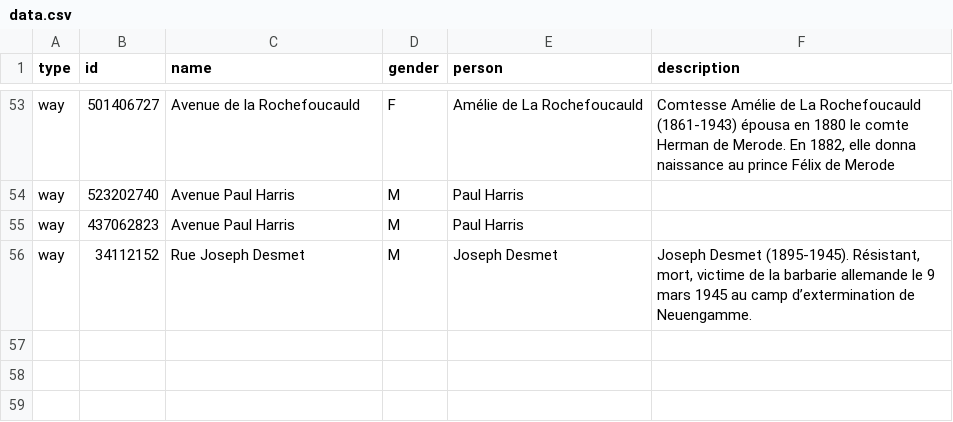
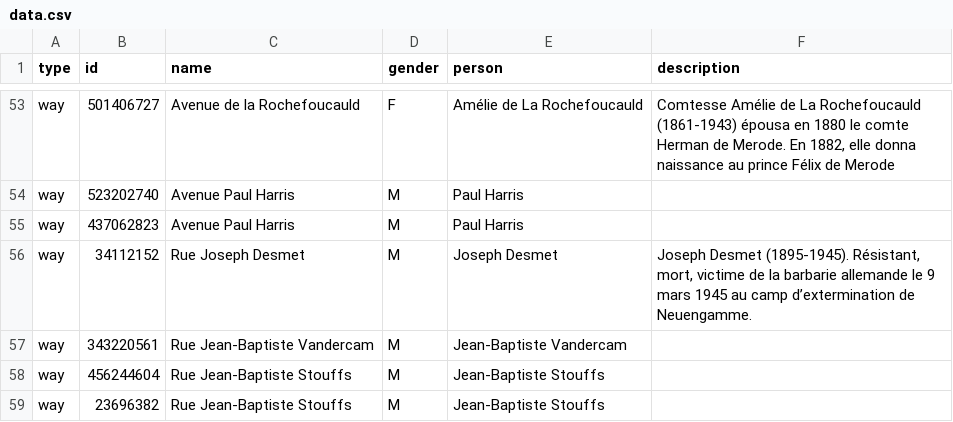
Before and after one commit to EqualStreetNames/equalstreetnames-rixensart, a CSV file: data.csv, drawn as a sheet; only a part is shown, gaps mark what is left out.

Commit message:
Update data

```diff
--- a/data.csv
+++ b/data.csv
@@ -56 +56,4 @@ way,437062823,"Avenue Paul Harris",M,"Paul Harris",""
 way,34112152,"Rue Joseph Desmet",M,"Joseph Desmet","Joseph Desmet (1895-1945). Résistant, mort, victime de la barbarie allemande le 9 mars 1945 au camp d’extermination de Neuengamme."
+way,343220561,"Rue Jean-Baptiste Vandercam",M,"Jean-Baptiste Vandercam",""
+way,456244604,"Rue Jean-Baptiste Stouffs",M,"Jean-Baptiste Stouffs",""
+way,23696382,"Rue Jean-Baptiste Stouffs",M,"Jean-Baptiste Stouffs",""
```
Also changed, not shown: data/other.csv.
